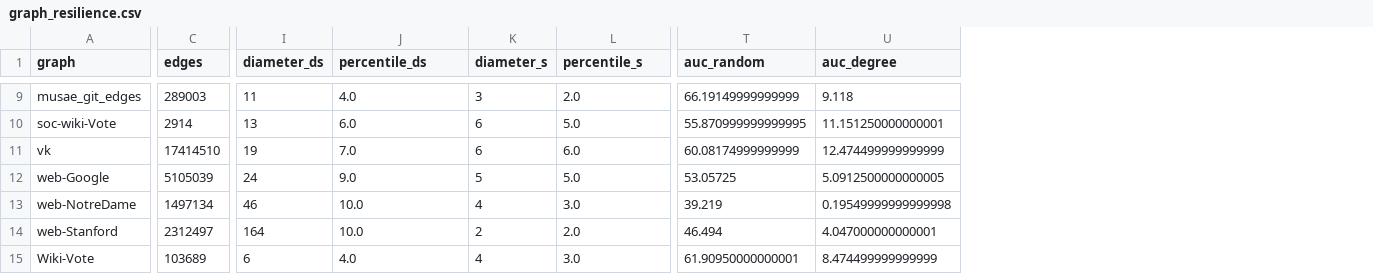
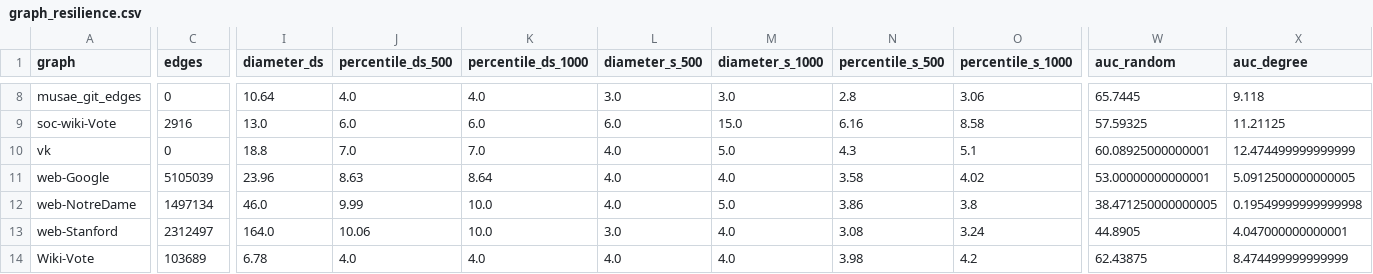
Before and after one commit to answerIII/Graph_Theory_LeetCode25, a CSV file: src/visualization/graph_resilience.csv, drawn as a sheet; only a part is shown, gaps mark what is left out; removed rows and columns are numbered as before the commit, all else as after; the diff covers the shown part only; the diff names each change by its address in the sheet, - before the commit and + after, or states it on an @@ line.

Commit message:
update graphics and conclusion

```diff
--- a/src/visualization/graph_resilience.csv
+++ b/src/visualization/graph_resilience.csv
+column J (percentile_ds_500), rows 8-14: 4.0 | 6.0 | 7.0 | 8.63 | 9.99 | 10.06 | 4.0
-column K (diameter_s), rows 9-15: 3 | 6 | 6 | 5 | 4 | 2 | 4
+column M (diameter_s_1000), rows 8-14: 3.0 | 15.0 | 5.0 | 4.0 | 5.0 | 4.0 | 4.0
+column N (percentile_s_500), rows 8-14: 2.8 | 6.16 | 4.3 | 3.58 | 3.86 | 3.08 | 3.98
+column O (percentile_s_1000), rows 8-14: 3.06 | 8.58 | 5.1 | 4.02 | 3.8 | 3.24 | 4.2
-K1: percentile_ds
+K1: percentile_ds_1000
-L1: percentile_s
+L1: diameter_s_500
-C8 (edges): 289003
+C8 (edges): 0
-I8 (diameter_ds): 11
+I8 (diameter_ds): 10.64
-L8 (diameter_s_500): 2.0
+L8 (diameter_s_500): 3.0
-W8 (auc_random): 66.19149999999999
+W8 (auc_random): 65.7445
-C9 (edges): 2914
+C9 (edges): 2916
-I9 (diameter_ds): 13
+I9 (diameter_ds): 13.0
-L9 (diameter_s_500): 5.0
+L9 (diameter_s_500): 6.0
-W9 (auc_random): 55.870999999999995
+W9 (auc_random): 57.59325
-X9 (auc_degree): 11.151250000000001
+X9 (auc_degree): 11.21125
-C10 (edges): 17414510
+C10 (edges): 0
-I10 (diameter_ds): 19
+I10 (diameter_ds): 18.8
-L10 (diameter_s_500): 6.0
+L10 (diameter_s_500): 4.0
-W10 (auc_random): 60.08174999999999
+W10 (auc_random): 60.08925000000001
-I11 (diameter_ds): 24
+I11 (diameter_ds): 23.96
-K11 (percentile_ds_1000): 9.0
+K11 (percentile_ds_1000): 8.64
-L11 (diameter_s_500): 5.0
+L11 (diameter_s_500): 4.0
-W11 (auc_random): 53.05725
+W11 (auc_random): 53.00000000000001
-I12 (diameter_ds): 46
+I12 (diameter_ds): 46.0
-L12 (diameter_s_500): 3.0
+L12 (diameter_s_500): 4.0
-W12 (auc_random): 39.219
+W12 (auc_random): 38.471250000000005
-I13 (diameter_ds): 164
+I13 (diameter_ds): 164.0
-L13 (diameter_s_500): 2.0
+L13 (diameter_s_500): 3.0
-W13 (auc_random): 46.494
+W13 (auc_random): 44.8905
-I14 (diameter_ds): 6
+I14 (diameter_ds): 6.78
-L14 (diameter_s_500): 3.0
+L14 (diameter_s_500): 4.0
-W14 (auc_random): 61.90950000000001
+W14 (auc_random): 62.43875
```
Also changed, not shown: 1 removed row and 27 edited cells elsewhere in this file, 14 other files.
